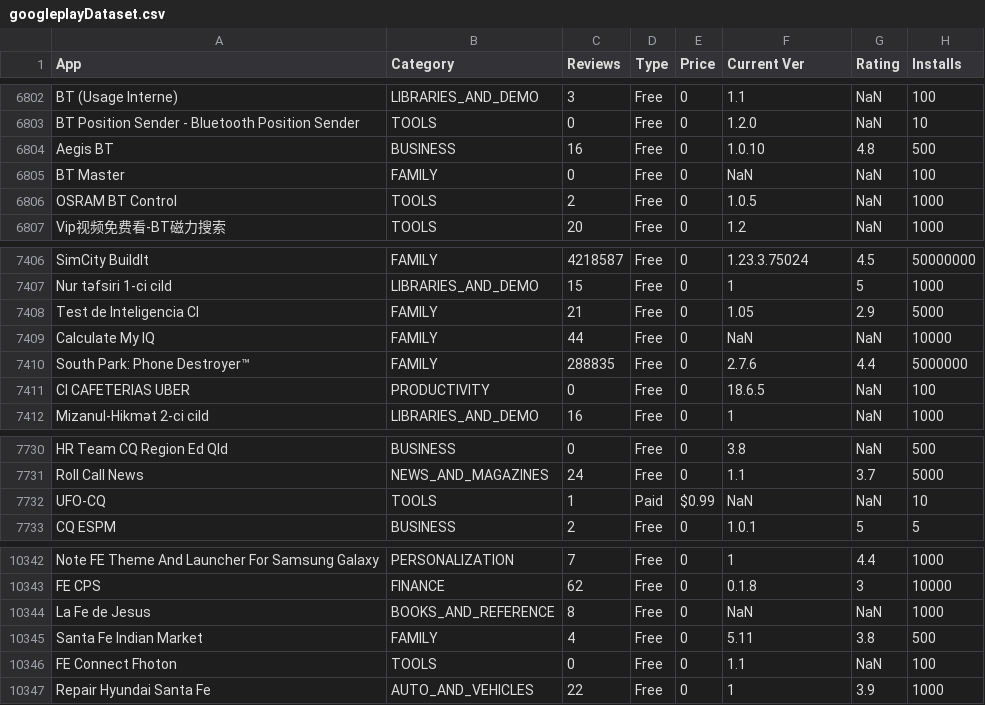
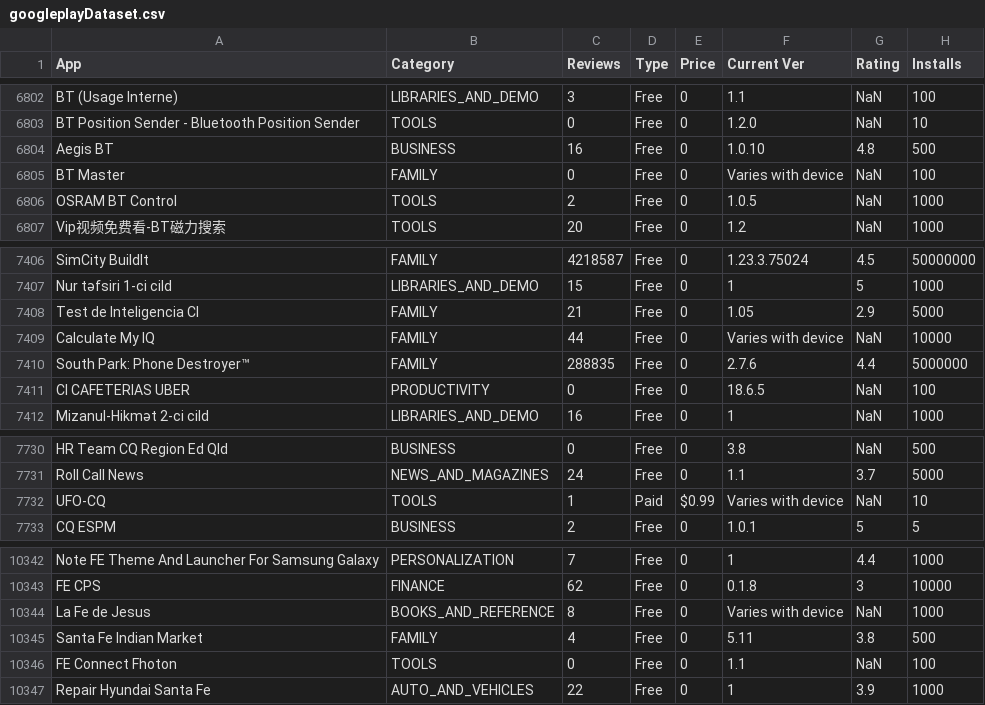
Before and after one commit to NadineAbbas/Dataset, a CSV file: googleplayDataset.csv, drawn as a sheet; only a part is shown, gaps mark what is left out.

Commit message:
Add files via upload

```diff
--- a/googleplayDataset.csv
+++ b/googleplayDataset.csv
@@ -6804,3 +6804,3 @@ BT Position Sender - Bluetooth Position Sender,TOOLS,0,Free,0,1.2.0,NaN,10
 Aegis BT,BUSINESS,16,Free,0,1.0.10,4.8,500
-BT Master,FAMILY,0,Free,0,NaN,NaN,100
+BT Master,FAMILY,0,Free,0,Varies with device,NaN,100
 OSRAM BT Control,TOOLS,2,Free,0,1.0.5,NaN,1000
@@ -7408,3 +7408,3 @@ Nur təfsiri 1-ci cild,LIBRARIES_AND_DEMO,15,Free,0,1,5,1000
 Test de Inteligencia CI,FAMILY,21,Free,0,1.05,2.9,5000
-Calculate My IQ,FAMILY,44,Free,0,NaN,NaN,10000
+Calculate My IQ,FAMILY,44,Free,0,Varies with device,NaN,10000
 South Park: Phone Destroyer™,FAMILY,288835,Free,0,2.7.6,4.4,5000000
@@ -7731,3 +7731,3 @@ HR Team CQ Region Ed Qld,BUSINESS,0,Free,0,3.8,NaN,500
 Roll Call News,NEWS_AND_MAGAZINES,24,Free,0,1.1,3.7,5000
-UFO-CQ,TOOLS,1,Paid,$0.99 ,NaN,NaN,10
+UFO-CQ,TOOLS,1,Paid,$0.99 ,Varies with device,NaN,10
 CQ ESPM,BUSINESS,2,Free,0,1.0.1,5,5
@@ -10343,3 +10343,3 @@ Note FE Theme And Launcher For Samsung Galaxy,PERSONALIZATION,7,Free,0,1,4.4,100
 FE CPS,FINANCE,62,Free,0,0.1.8,3,10000
-La Fe de Jesus,BOOKS_AND_REFERENCE,8,Free,0,NaN,NaN,1000
+La Fe de Jesus,BOOKS_AND_REFERENCE,8,Free,0,Varies with device,NaN,1000
 Santa Fe Indian Market,FAMILY,4,Free,0,5.11,3.8,500
```
